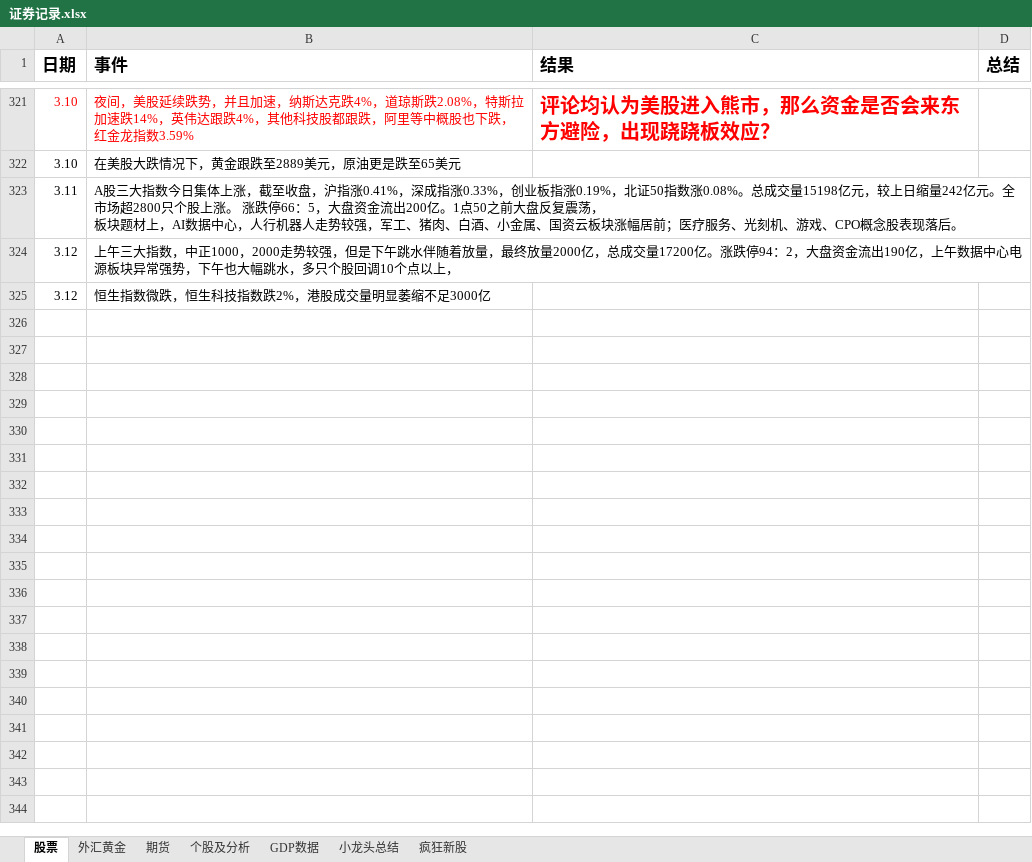
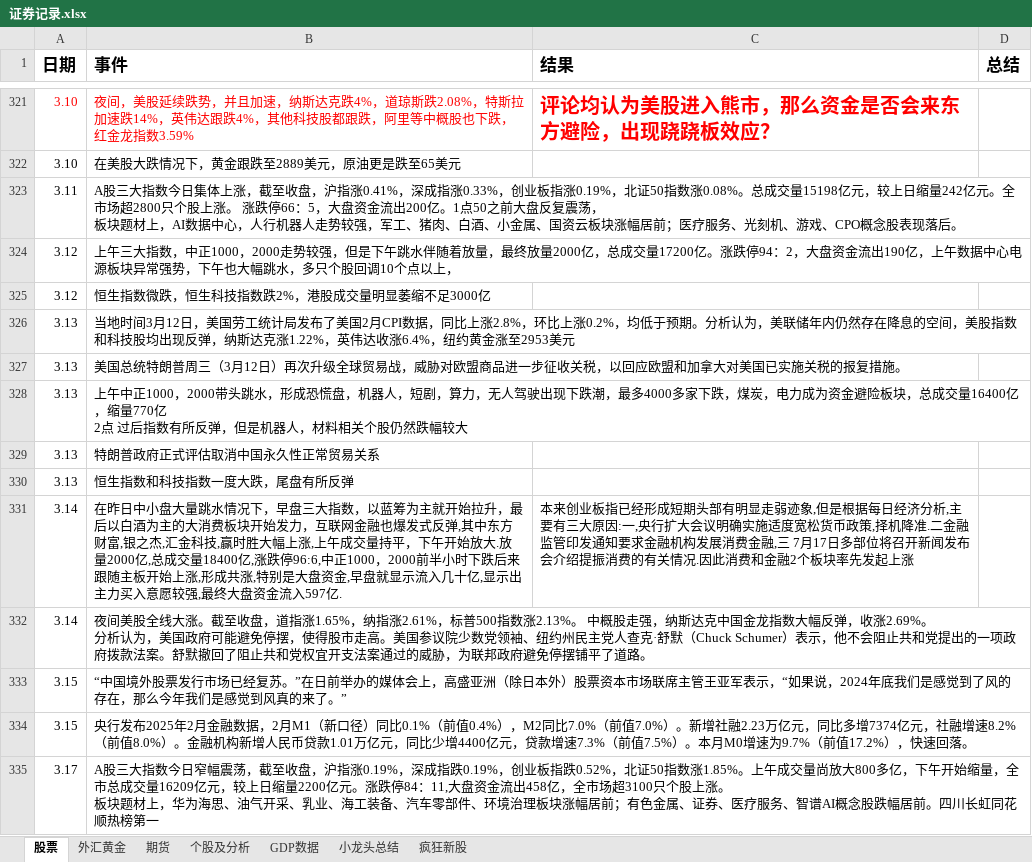
Before and after one commit to namelcx/military_org_new, an Excel workbook: 证券记录.xlsx, sheet 股票, drawn as a sheet; only a part is shown, gaps mark what is left out; values as stored, in another font and other column widths than the file's, no borders; ↵ is a line break in a cell; the diff covers the shown part only; the diff names each change by its address in the sheet, - before the commit and + after, or states it on an @@ line.

```diff
--- a/证券记录.xlsx (sheet 股票)
+++ b/证券记录.xlsx (sheet 股票)
+row 326: 3.13 | 当地时间3月12日，美国劳工统计局发布了美国2月CPI数据，同比上涨2.8%，环比上涨0.2%，均低于预期。分析认为，美联储年内仍然存在降息的空间，美股指数和科技股均出现反弹，纳斯达克涨1.22%，英伟达收涨6.4%，纽约黄金涨至2953美元
+row 327: 3.13 | 美国总统特朗普周三（3月12日）再次升级全球贸易战，威胁对欧盟商品进一步征收关税，以回应欧盟和加拿大对美国已实施关税的报复措施。
+row 328: 3.13 | 上午中正1000，2000带头跳水，形成恐慌盘，机器人，短剧，算力，无人驾驶出现下跌潮，最多4000多家下跌，煤炭，电力成为资金避险板块，总成交量16400亿，缩量770亿 ↵ 2点 过后指数有所反弹，但是机器人，材料相关个股仍然跌幅较大
+row 329: 3.13 | 特朗普政府正式评估取消中国永久性正常贸易关系
+row 330: 3.13 | 恒生指数和科技指数一度大跌，尾盘有所反弹
+row 331: 3.14 | 在昨日中小盘大量跳水情况下，早盘三大指数，以蓝筹为主就开始拉升，最后以白酒为主的大消费板块开始发力，互联网金融也爆发式反弹,其中东方财富,银之杰,汇金科技,赢时胜大幅上涨,上午成交量持平，下午开始放大.放量2000亿,总成交量18400亿,涨跌停96:6,中正1000，2000前半小时下跌后来跟随主板开始上涨,形成共涨,特别是大盘资金,早盘就显示流入几十亿,显示出主力买入意愿较强,最终大盘资金流入597亿. | 本来创业板指已经形成短期头部有明显走弱迹象,但是根据每日经济分析,主要有三大原因:一,央行扩大会议明确实施适度宽松货币政策,择机降准.二金融监管印发通知要求金融机构发展消费金融,三 7月17日多部位将召开新闻发布会介绍提振消费的有关情况.因此消费和金融2个板块率先发起上涨
+row 332: 3.14 | 夜间美股全线大涨。截至收盘，道指涨1.65%，纳指涨2.61%，标普500指数涨2.13%。 中概股走强，纳斯达克中国金龙指数大幅反弹，收涨2.69%。 ↵ 分析认为，美国政府可能避免停摆，使得股市走高。美国参议院少数党领袖、纽约州民主党人查克·舒默（Chuck Schumer）表示，他不会阻止共和党提出的一项政府拨款法案。舒默撤回了阻止共和党权宜开支法案通过的威胁，为联邦政府避免停摆铺平了道路。
+row 333: 3.15 | “中国境外股票发行市场已经复苏。”在日前举办的媒体会上，高盛亚洲（除日本外）股票资本市场联席主管王亚军表示，“如果说，2024年底我们是感觉到了风的存在，那么今年我们是感觉到风真的来了。”
+row 334: 3.15 | 央行发布2025年2月金融数据，2月M1（新口径）同比0.1%（前值0.4%），M2同比7.0%（前值7.0%）。新增社融2.23万亿元，同比多增7374亿元，社融增速8.2%（前值8.0%）。金融机构新增人民币贷款1.01万亿元，同比少增4400亿元，贷款增速7.3%（前值7.5%）。本月M0增速为9.7%（前值17.2%），快速回落。
+row 335: 3.17 | A股三大指数今日窄幅震荡，截至收盘，沪指涨0.19%，深成指跌0.19%，创业板指跌0.52%，北证50指数涨1.85%。上午成交量尚放大800多亿，下午开始缩量，全市总成交量16209亿元，较上日缩量2200亿元。涨跌停84：11,大盘资金流出458亿，全市场超3100只个股上涨。 ↵ 板块题材上，华为海思、油气开采、乳业、海工装备、汽车零部件、环境治理板块涨幅居前；有色金属、证券、医疗服务、智谱AI概念股跌幅居前。四川长虹同花顺热榜第一
```
Also changed, not shown: 114 added rows elsewhere in this sheet, sheet 个股及分析, sheet 外汇黄金, sheet 期货, sheet 小龙头总结, sheet GDP数据, 1 other file.
